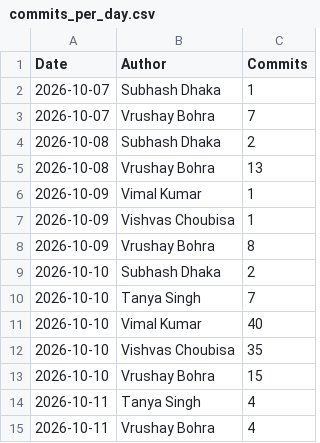
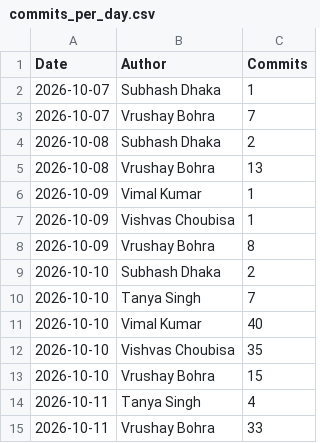
Before and after one commit to bohra0022/A-multitenat-pos-system, a CSV file: reports/04-weekly-progress/commits_per_day.csv, drawn as a sheet.

```diff
--- a/reports/04-weekly-progress/commits_per_day.csv
+++ b/reports/04-weekly-progress/commits_per_day.csv
@@ -14,2 +14,2 @@
 2026-10-11,Tanya Singh,4
-2026-10-11,Vrushay Bohra,4
+2026-10-11,Vrushay Bohra,33
```
Also changed, not shown: reports/04-weekly-progress/frontend_summary.csv, reports/04-weekly-progress/frontend_work_log.csv, 1 other file.
